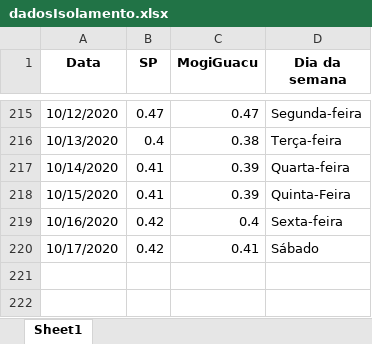
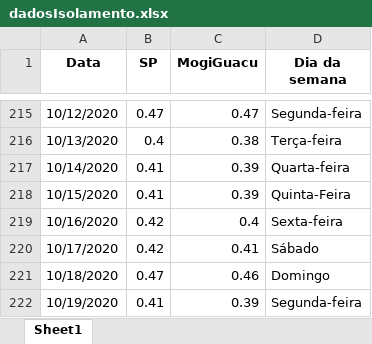
Before and after one commit to Zamariolo/MogiOpenData, an Excel workbook: Dados/dadosIsolamento.xlsx, sheet Sheet1, drawn as a sheet; only a part is shown, gaps mark what is left out; values as stored, in another font and other column widths than the file's, no borders; the diff names each change by its address in the sheet, - before the commit and + after, or states it on an @@ line.

```diff
--- a/Dados/dadosIsolamento.xlsx (sheet Sheet1)
+++ b/Dados/dadosIsolamento.xlsx (sheet Sheet1)
+row 221: 10/18/2020 | 0.47 | 0.46 | Domingo
+row 222: 10/19/2020 | 0.41 | 0.39 | Segunda-feira
```
Also changed, not shown: Dados/dadosCasosCOVIDMogiGuacu.xlsx, 8 other files.
